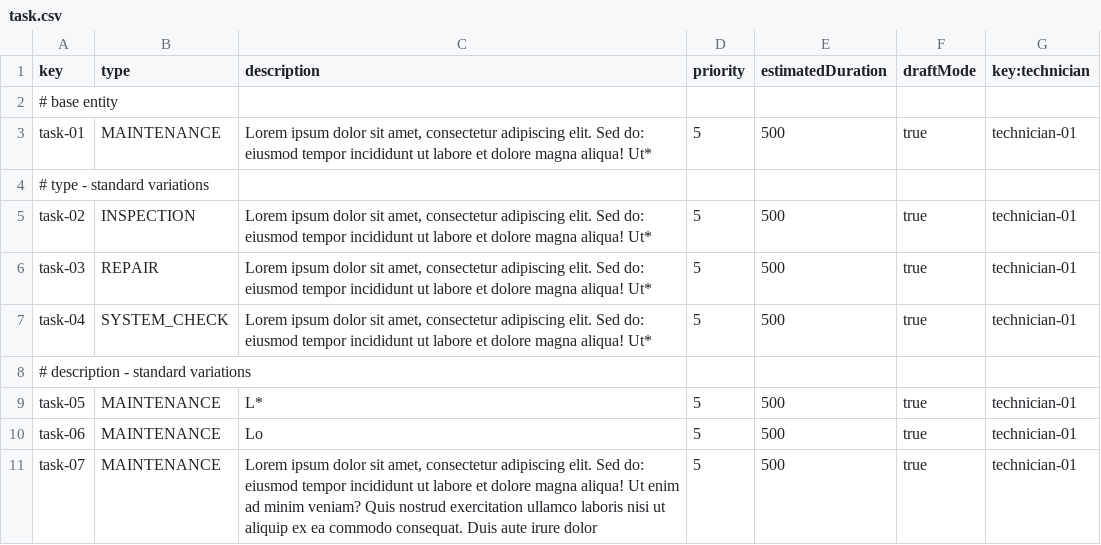
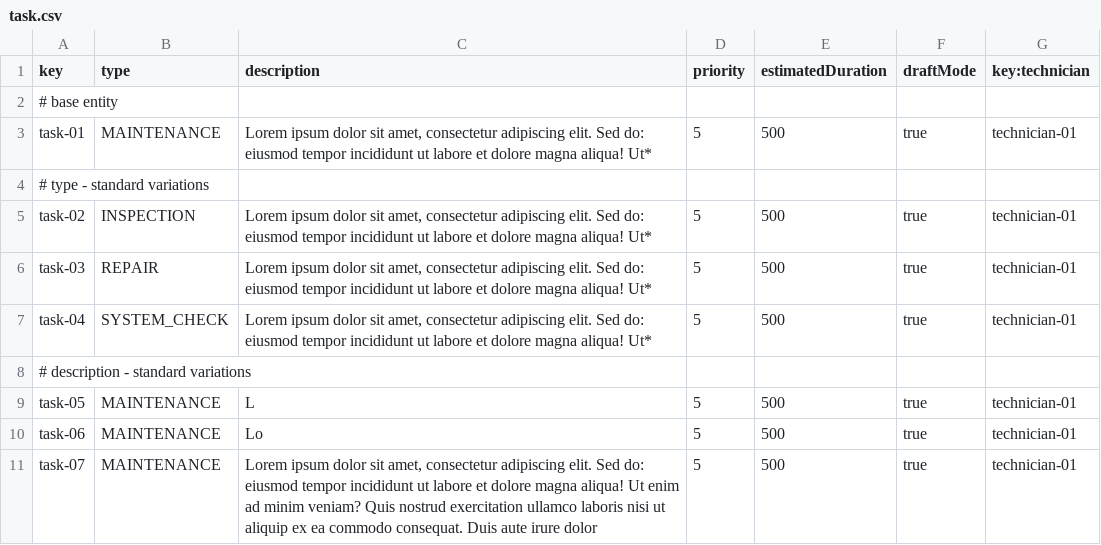
Before and after one commit to DP2-C1-037/Acme-ANS-D04, a CSV file: src/main/resources/WEB-INF/data/sample/task.csv, drawn as a sheet; only a part is shown.

Commit message:
Correct task.csv

```diff
--- a/src/main/resources/WEB-INF/data/sample/task.csv
+++ b/src/main/resources/WEB-INF/data/sample/task.csv
@@ -8,3 +8,3 @@ task-04,SYSTEM_CHECK,"Lorem ipsum dolor sit amet, consectetur adipiscing elit. S
 # description - standard variations
-task-05,MAINTENANCE,"L*",5,500,true,technician-01
+task-05,MAINTENANCE,"L",5,500,true,technician-01
 task-06,MAINTENANCE,"Lo",5,500,true,technician-01
```
